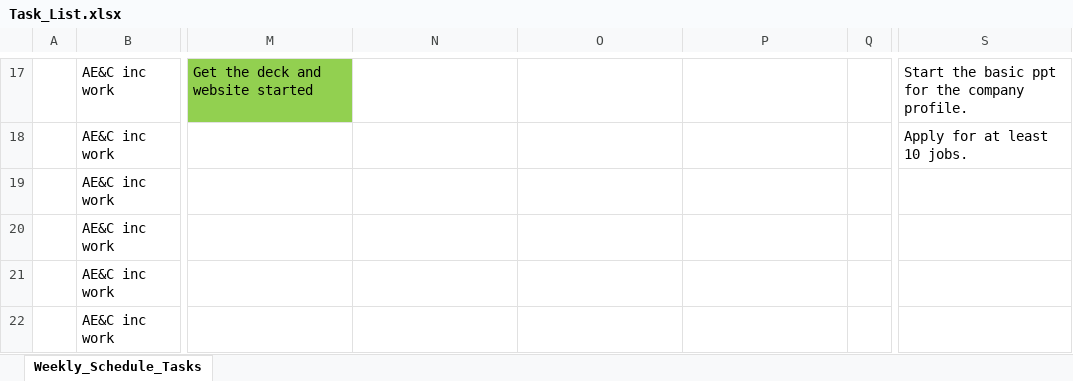
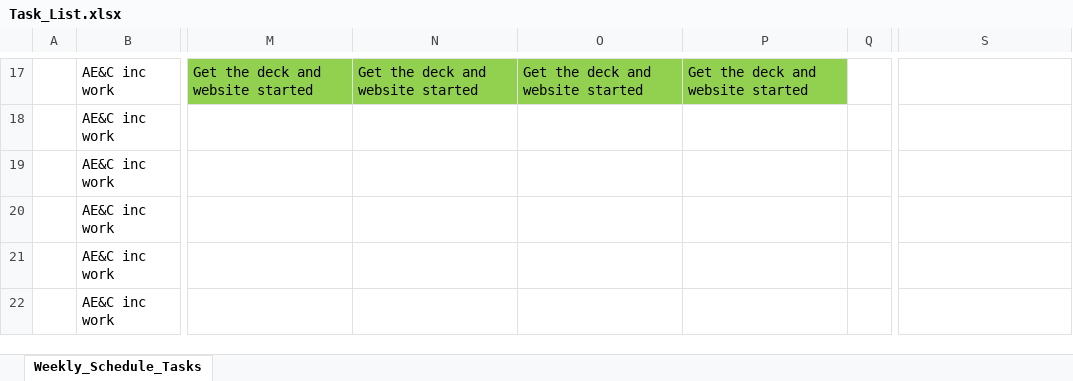
Before and after one commit to vishadiga2018/Our-Real-Prop-AI-IOT-, an Excel workbook: Task_List.xlsx, sheet Weekly_Schedule_Tasks, drawn as a sheet; only a part is shown, gaps mark what is left out; values as stored, in another font and other column widths than the file's, no borders; the diff covers the shown part only; the diff names each change by its address in the sheet, - before the commit and + after, or states it on an @@ line.

```diff
--- a/Task_List.xlsx (sheet Weekly_Schedule_Tasks)
+++ b/Task_List.xlsx (sheet Weekly_Schedule_Tasks)
-N17: (empty)
+N17: Get the deck and website started
-N17:P17 fill: none
+N17:P17 fill: #92D050
-O17: (empty)
+O17: Get the deck and website started
-P17: (empty)
+P17: Get the deck and website started
-S17: Start the basic ppt for the company profile.
+S17: (empty)
-S18: Apply for at least 10 jobs.
+S18: (empty)
```
Also changed, not shown: 4 added rows, 4 removed rows, 1 moved row, 18 edited cells and cell formats elsewhere in this sheet.
